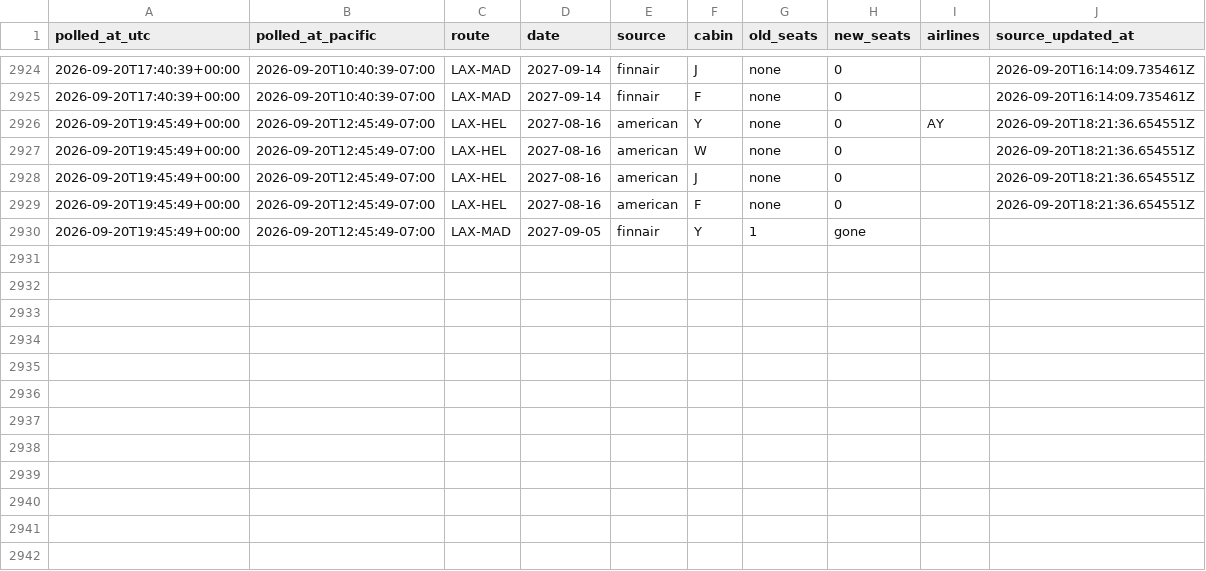
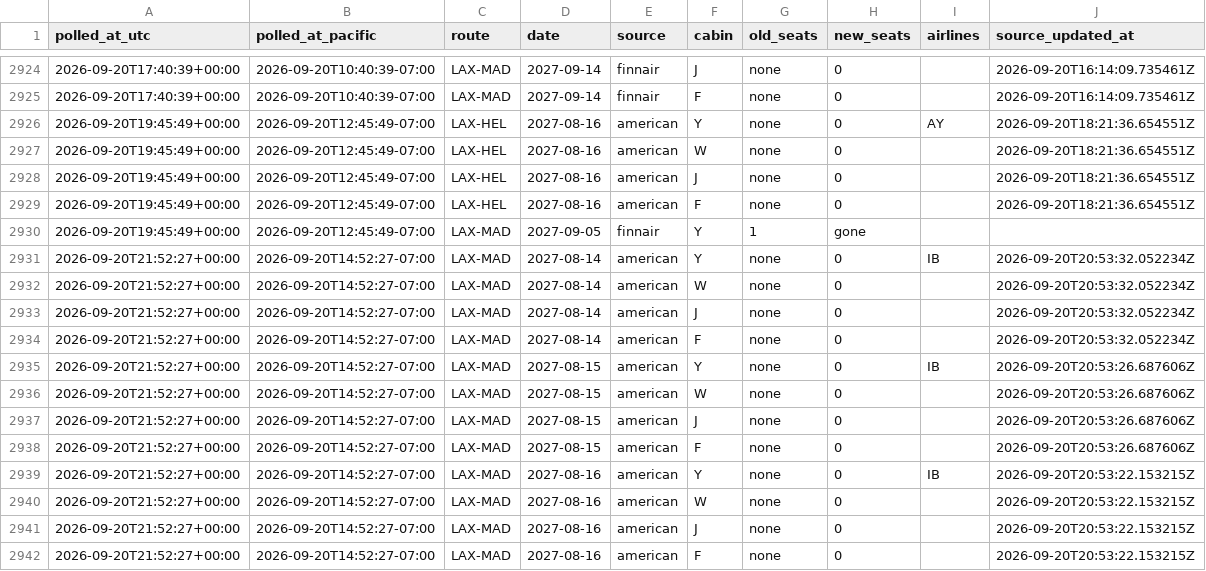
Before and after one commit to kanderson06/flight-award-tracker, a CSV file: transitions.csv, drawn as a sheet; only a part is shown, gaps mark what is left out; the diff names each change by its address in the sheet, - before the commit and + after, or states it on an @@ line.

```diff
--- a/transitions.csv
+++ b/transitions.csv
+row 2931: 2026-09-20T21:52:27+00:00 | 2026-09-20T14:52:27-07:00 | LAX-MAD | 2027-08-14 | american | Y | none | 0 | IB | 2026-09-20T20:53:32.052234Z
+row 2932: 2026-09-20T21:52:27+00:00 | 2026-09-20T14:52:27-07:00 | LAX-MAD | 2027-08-14 | american | W | none | 0 |  | 2026-09-20T20:53:32.052234Z
+row 2933: 2026-09-20T21:52:27+00:00 | 2026-09-20T14:52:27-07:00 | LAX-MAD | 2027-08-14 | american | J | none | 0 |  | 2026-09-20T20:53:32.052234Z
+row 2934: 2026-09-20T21:52:27+00:00 | 2026-09-20T14:52:27-07:00 | LAX-MAD | 2027-08-14 | american | F | none | 0 |  | 2026-09-20T20:53:32.052234Z
+row 2935: 2026-09-20T21:52:27+00:00 | 2026-09-20T14:52:27-07:00 | LAX-MAD | 2027-08-15 | american | Y | none | 0 | IB | 2026-09-20T20:53:26.687606Z
+row 2936: 2026-09-20T21:52:27+00:00 | 2026-09-20T14:52:27-07:00 | LAX-MAD | 2027-08-15 | american | W | none | 0 |  | 2026-09-20T20:53:26.687606Z
+row 2937: 2026-09-20T21:52:27+00:00 | 2026-09-20T14:52:27-07:00 | LAX-MAD | 2027-08-15 | american | J | none | 0 |  | 2026-09-20T20:53:26.687606Z
+row 2938: 2026-09-20T21:52:27+00:00 | 2026-09-20T14:52:27-07:00 | LAX-MAD | 2027-08-15 | american | F | none | 0 |  | 2026-09-20T20:53:26.687606Z
+row 2939: 2026-09-20T21:52:27+00:00 | 2026-09-20T14:52:27-07:00 | LAX-MAD | 2027-08-16 | american | Y | none | 0 | IB | 2026-09-20T20:53:22.153215Z
+row 2940: 2026-09-20T21:52:27+00:00 | 2026-09-20T14:52:27-07:00 | LAX-MAD | 2027-08-16 | american | W | none | 0 |  | 2026-09-20T20:53:22.153215Z
+row 2941: 2026-09-20T21:52:27+00:00 | 2026-09-20T14:52:27-07:00 | LAX-MAD | 2027-08-16 | american | J | none | 0 |  | 2026-09-20T20:53:22.153215Z
+row 2942: 2026-09-20T21:52:27+00:00 | 2026-09-20T14:52:27-07:00 | LAX-MAD | 2027-08-16 | american | F | none | 0 |  | 2026-09-20T20:53:22.153215Z
```
Also changed, not shown: 2 other files.
